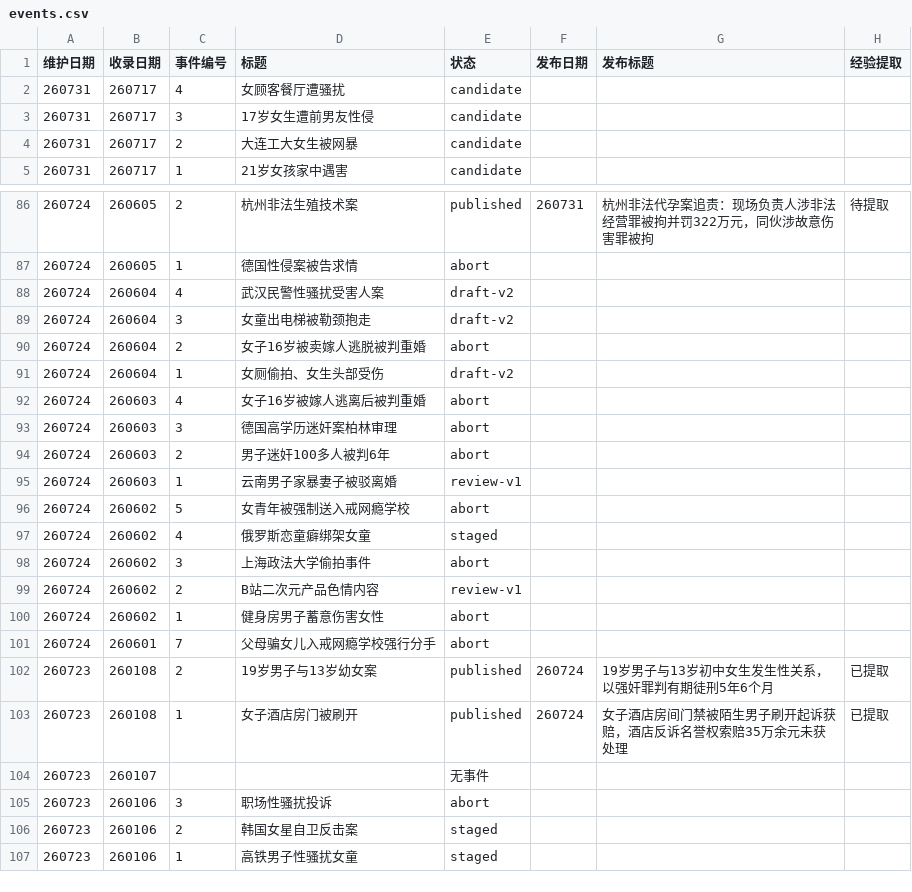
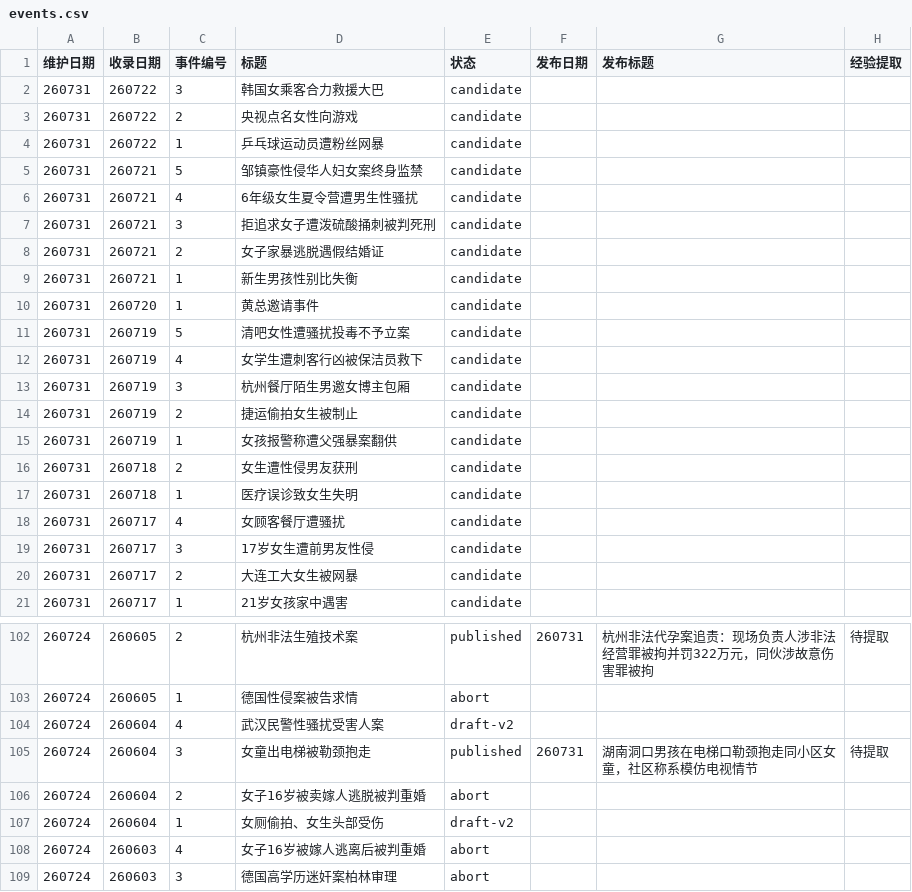
Before and after one commit to Watcher-Palace/auto-watcher, a CSV file: _pipeline/events.csv, drawn as a sheet; only a part is shown, gaps mark what is left out; the shorter side is filled out with more unchanged rows.

```diff
--- a/_pipeline/events.csv
+++ b/_pipeline/events.csv
@@ -1,2 +1,18 @@
 维护日期,收录日期,事件编号,标题,状态,发布日期,发布标题,经验提取
+260731,260722,3,韩国女乘客合力救援大巴,candidate,,,
+260731,260722,2,央视点名女性向游戏,candidate,,,
+260731,260722,1,乒乓球运动员遭粉丝网暴,candidate,,,
+260731,260721,5,邹镇豪性侵华人妇女案终身监禁,candidate,,,
+260731,260721,4,6年级女生夏令营遭男生性骚扰,candidate,,,
+260731,260721,3,拒追求女子遭泼硫酸捅刺被判死刑,candidate,,,
+260731,260721,2,女子家暴逃脱遇假结婚证,candidate,,,
+260731,260721,1,新生男孩性别比失衡,candidate,,,
+260731,260720,1,黄总邀请事件,candidate,,,
+260731,260719,5,清吧女性遭骚扰投毒不予立案,candidate,,,
+260731,260719,4,女学生遭刺客行凶被保洁员救下,candidate,,,
+260731,260719,3,杭州餐厅陌生男邀女博主包厢,candidate,,,
+260731,260719,2,捷运偷拍女生被制止,candidate,,,
+260731,260719,1,女孩报警称遭父强暴案翻供,candidate,,,
+260731,260718,2,女生遭性侵男友获刑,candidate,,,
+260731,260718,1,医疗误诊致女生失明,candidate,,,
 260731,260717,4,女顾客餐厅遭骚扰,candidate,,,
@@ -88,3 +104,3 @@
 260724,260604,4,武汉民警性骚扰受害人案,draft-v2,,,
-260724,260604,3,女童出电梯被勒颈抱走,draft-v2,,,
+260724,260604,3,女童出电梯被勒颈抱走,published,260731,湖南洞口男孩在电梯口勒颈抱走同小区女童，社区称系模仿电视情节,待提取
 260724,260604,2,女子16岁被卖嫁人逃脱被判重婚,abort,,,
```
Also changed, not shown: 11 other files.
